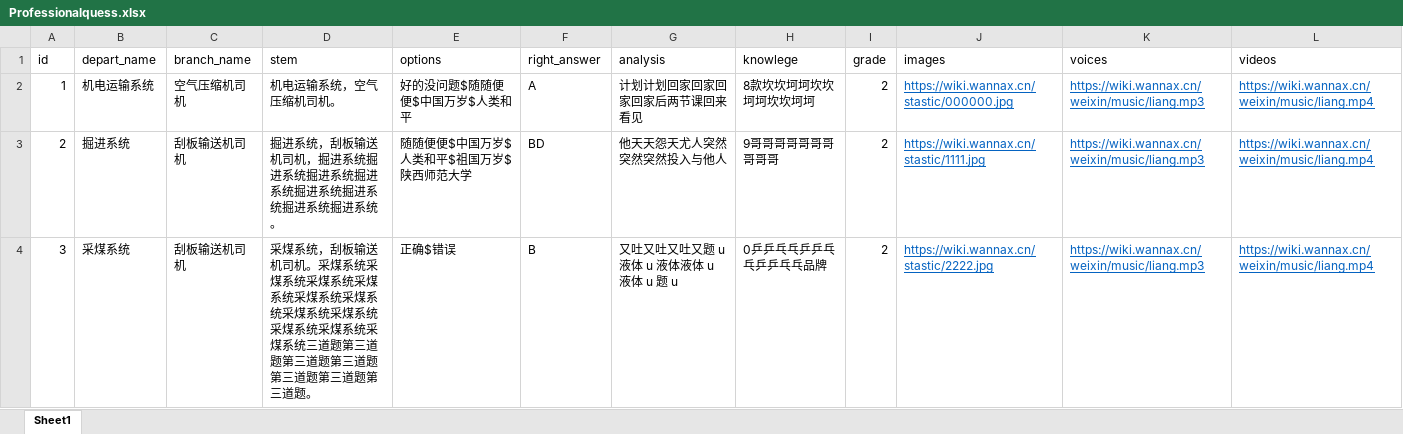
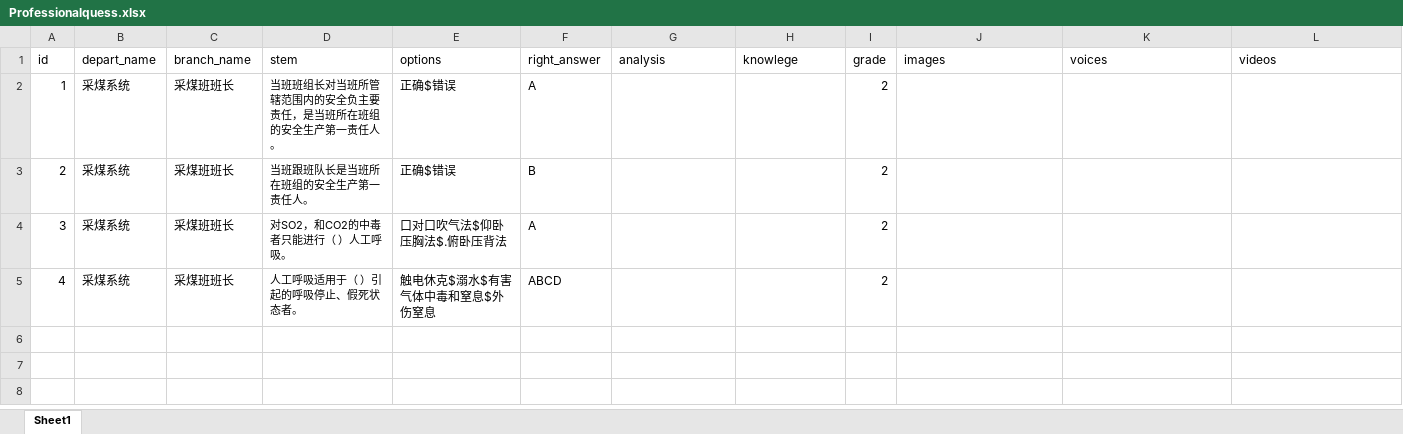
Before and after one commit to qichao791/examSystem, an Excel workbook: Professionalquess.xlsx, sheet Sheet1, drawn as a sheet; values as stored, in another font and other column widths than the file's, no borders; the diff names each change by its address in the sheet, - before the commit and + after, or states it on an @@ line.

```diff
--- a/Professionalquess.xlsx (sheet Sheet1)
+++ b/Professionalquess.xlsx (sheet Sheet1)
-B2 (depart_name): 机电运输系统
+B2 (depart_name): 采煤系统
-C2 (branch_name): 空气压缩机司机
+C2 (branch_name): 采煤班班长
-D2 (stem): 机电运输系统，空气压缩机司机。
+D2 (stem): 当班班组长对当班所管辖范围内的安全负主要责任，是当班所在班组的安全生产第一责任人。
@@ D2:D4 text size: smaller @@
-E2 (options): 好的没问题$随随便便$中国万岁$人类和平
+E2 (options): 正确$错误
-G2 (analysis): 计划计划回家回家回家回家后两节课回来看见
+G2 (analysis): (empty)
-H2 (knowlege): 8款坎坎坷坷坎坎坷坷坎坎坷坷
+H2 (knowlege): (empty)
-J2 (images): https://wiki.wannax.cn/stastic/000000.jpg
+J2 (images): (empty)
-K2:K4 (voices): https://wiki.wannax.cn/weixin/music/liang.mp3
+K2:K4 (voices): (empty)
-L2:L4 (videos): https://wiki.wannax.cn/weixin/music/liang.mp4
+L2:L4 (videos): (empty)
-B3 (depart_name): 掘进系统
+B3 (depart_name): 采煤系统
-C3:C4 (branch_name): 刮板输送机司机
+C3:C4 (branch_name): 采煤班班长
-D3 (stem): 掘进系统，刮板输送机司机，掘进系统掘进系统掘进系统掘进系统掘进系统掘进系统掘进系统掘进系统。
+D3 (stem): 当班跟班队长是当班所在班组的安全生产第一责任人。
-E3 (options): 随随便便$中国万岁$人类和平$祖国万岁$陕西师范大学
+E3 (options): 正确$错误
-F3 (right_answer): BD
+F3 (right_answer): B
-G3 (analysis): 他天天怨天尤人突然突然突然投入与他人
+G3 (analysis): (empty)
-H3 (knowlege): 9哥哥哥哥哥哥哥哥哥哥
+H3 (knowlege): (empty)
-J3 (images): https://wiki.wannax.cn/stastic/1111.jpg
+J3 (images): (empty)
-D4 (stem): 采煤系统，刮板输送机司机。采煤系统采煤系统采煤系统采煤系统采煤系统采煤系统采煤系统采煤系统采煤系统采煤系统采煤系统三道题第三道题第三道题第三道题第三道题第三道题第三道题。
+D4 (stem): 对SO2，和CO2的中毒者只能进行（ ）人工呼吸。
-E4 (options): 正确$错误
+E4 (options): 口对口吹气法$仰卧压胸法$.俯卧压背法
-F4 (right_answer): B
+F4 (right_answer): A
-G4 (analysis): 又吐又吐又吐又题 u 液体 u 液体液体 u 液体 u 题 u
+G4 (analysis): (empty)
-H4 (knowlege): 0乒乒乓乓乒乒乓乓乒乒乓乓品牌
+H4 (knowlege): (empty)
-J4 (images): https://wiki.wannax.cn/stastic/2222.jpg
+J4 (images): (empty)
+row 5: 4 | 采煤系统 | 采煤班班长 | 人工呼吸适用于（ ）引起的呼吸停止、假死状态者。 | 触电休克$溺水$有害气体中毒和窒息$外伤窒息 | ABCD |  |  | 2
```
Also changed, not shown: 7 other files.
